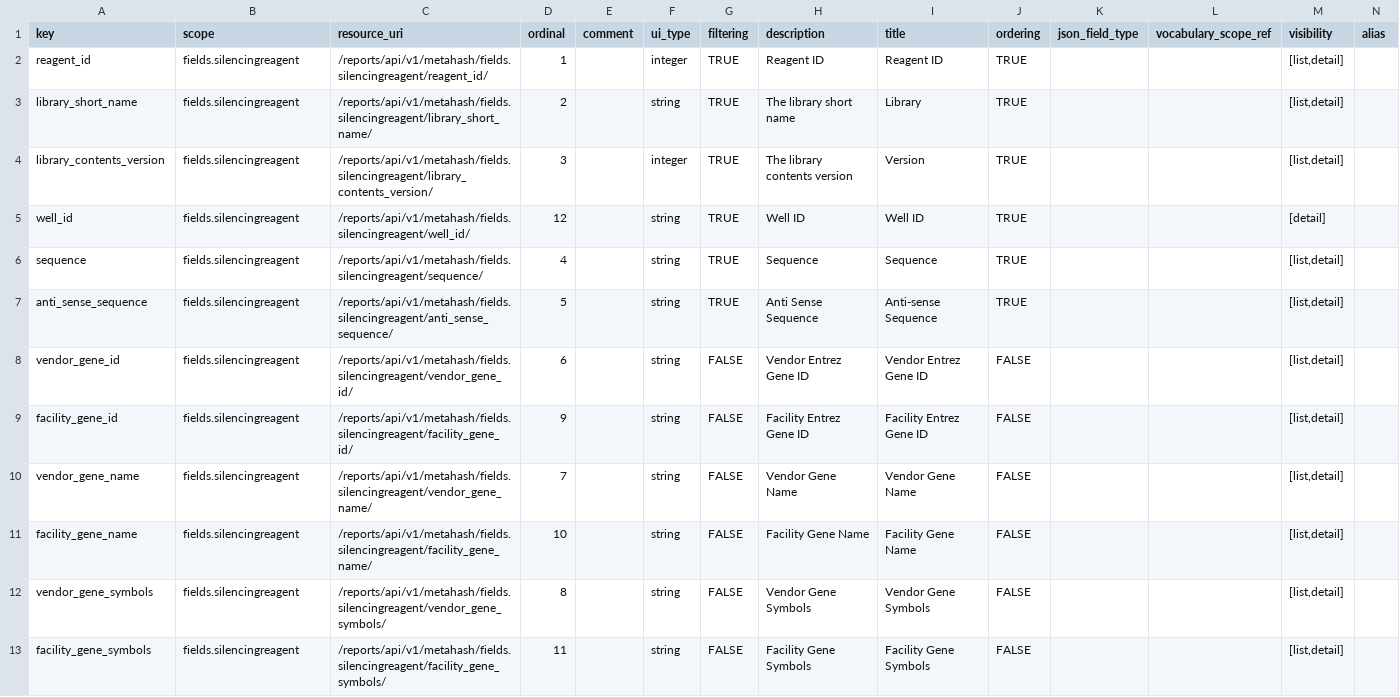
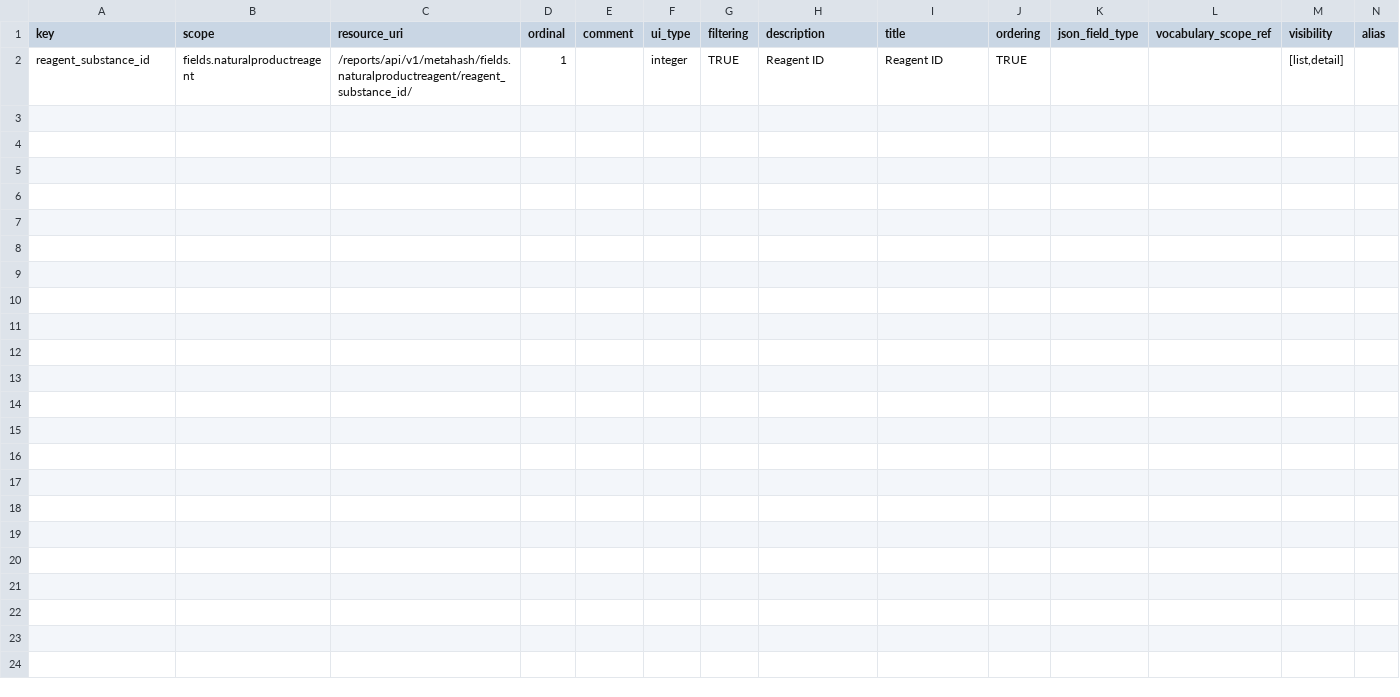
Before and after one commit to seanderickson/lims, a CSV file: db/static/api_init/metahash_fields_naturalproductreagent.csv, drawn as a sheet; only a part is shown; rows hold the shown columns only; the diff names each change by its address in the sheet, - before the commit and + after, or states it on an @@ line.

Commit message:
checkpoint: create smr-reagent-wells

```diff
--- a/db/static/api_init/metahash_fields_naturalproductreagent.csv
+++ b/db/static/api_init/metahash_fields_naturalproductreagent.csv
-A2 (key): reagent_id
+A2 (key): reagent_substance_id
-B2 (scope): fields.silencingreagent
+B2 (scope): fields.naturalproductreagent
-C2 (resource_uri): /reports/api/v1/metahash/fields.silencingreagent/reagent_id/
+C2 (resource_uri): /reports/api/v1/metahash/fields.naturalproductreagent/reagent_substance_id/
-row 3: library_short_name | fields.silencingreagent | /reports/api/v1/metahash/fields.silencingreagent/library_short_name/ | 2 |  | string | TRUE | The library short name | Library | TRUE |  |  | [list,detail]
-row 4: library_contents_version | fields.silencingreagent | /reports/api/v1/metahash/fields.silencingreagent/library_contents_version/ | 3 |  | integer | TRUE | The library contents version | Version | TRUE |  |  | [list,detail]
-row 5: well_id | fields.silencingreagent | /reports/api/v1/metahash/fields.silencingreagent/well_id/ | 12 |  | string | TRUE | Well ID | Well ID | TRUE |  |  | [detail]
-row 6: sequence | fields.silencingreagent | /reports/api/v1/metahash/fields.silencingreagent/sequence/ | 4 |  | string | TRUE | Sequence | Sequence | TRUE |  |  | [list,detail]
-row 7: anti_sense_sequence | fields.silencingreagent | /reports/api/v1/metahash/fields.silencingreagent/anti_sense_sequence/ | 5 |  | string | TRUE | Anti Sense Sequence | Anti-sense Sequence | TRUE |  |  | [list,detail]
-row 8: vendor_gene_id | fields.silencingreagent | /reports/api/v1/metahash/fields.silencingreagent/vendor_gene_id/ | 6 |  | string | FALSE | Vendor Entrez Gene ID | Vendor Entrez Gene ID | FALSE |  |  | [list,detail]
-row 9: facility_gene_id | fields.silencingreagent | /reports/api/v1/metahash/fields.silencingreagent/facility_gene_id/ | 9 |  | string | FALSE | Facility Entrez Gene ID | Facility Entrez Gene ID | FALSE |  |  | [list,detail]
-row 10: vendor_gene_name | fields.silencingreagent | /reports/api/v1/metahash/fields.silencingreagent/vendor_gene_name/ | 7 |  | string | FALSE | Vendor Gene Name | Vendor Gene Name | FALSE |  |  | [list,detail]
-row 11: facility_gene_name | fields.silencingreagent | /reports/api/v1/metahash/fields.silencingreagent/facility_gene_name/ | 10 |  | string | FALSE | Facility Gene Name | Facility Gene Name | FALSE |  |  | [list,detail]
-row 12: vendor_gene_symbols | fields.silencingreagent | /reports/api/v1/metahash/fields.silencingreagent/vendor_gene_symbols/ | 8 |  | string | FALSE | Vendor Gene Symbols | Vendor Gene Symbols | FALSE |  |  | [list,detail]
-row 13: facility_gene_symbols | fields.silencingreagent | /reports/api/v1/metahash/fields.silencingreagent/facility_gene_symbols/ | 11 |  | string | FALSE | Facility Gene Symbols | Facility Gene Symbols | FALSE |  |  | [list,detail]
```
Also changed, not shown: db/static/api_init/metahash_fields_reagent.csv, db/static/api_init/metahash_fields_smallmoleculereagent.csv, 13 other files.
